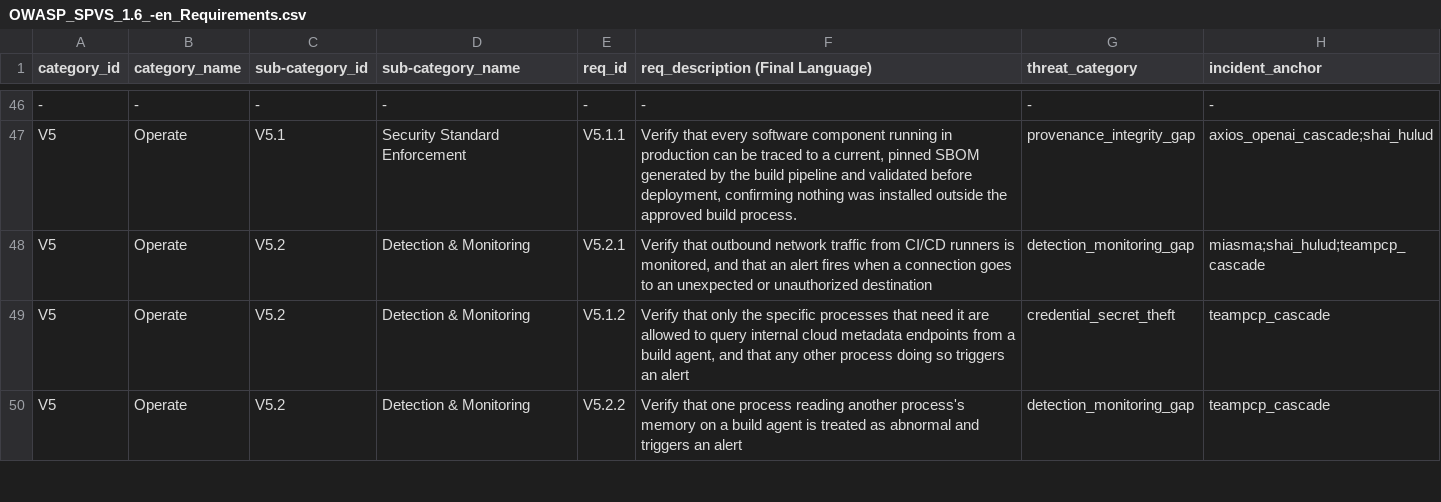
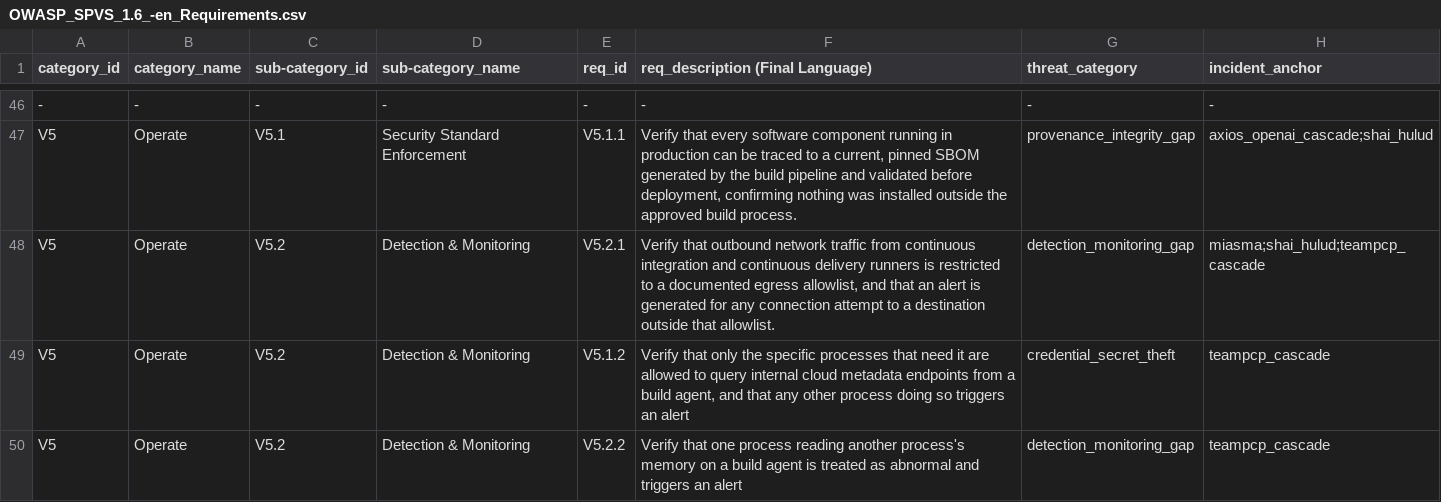
Before and after one commit to OWASP/www-project-spvs, a CSV file: 1.6/OWASP_SPVS_1.6_-en_Requirements.csv, drawn as a sheet; only a part is shown, gaps mark what is left out; the diff names each change by its address in the sheet, - before the commit and + after, or states it on an @@ line.

Commit message:
doc(reword): defined egress control on runners

```diff
--- a/1.6/OWASP_SPVS_1.6_-en_Requirements.csv
+++ b/1.6/OWASP_SPVS_1.6_-en_Requirements.csv
-F48 (req_description (Final Language)): …traffic from CI/CD runners is monitored, and that an alert fires when a connection goes to an unexpected or unauthorized destination
+F48 (req_description (Final Language)): …traffic from continuous integration and continuous delivery runners is restricted to a documented egress allowlist, and that an alert is generated for any connection attempt to a destination outside that allowlist.
```
